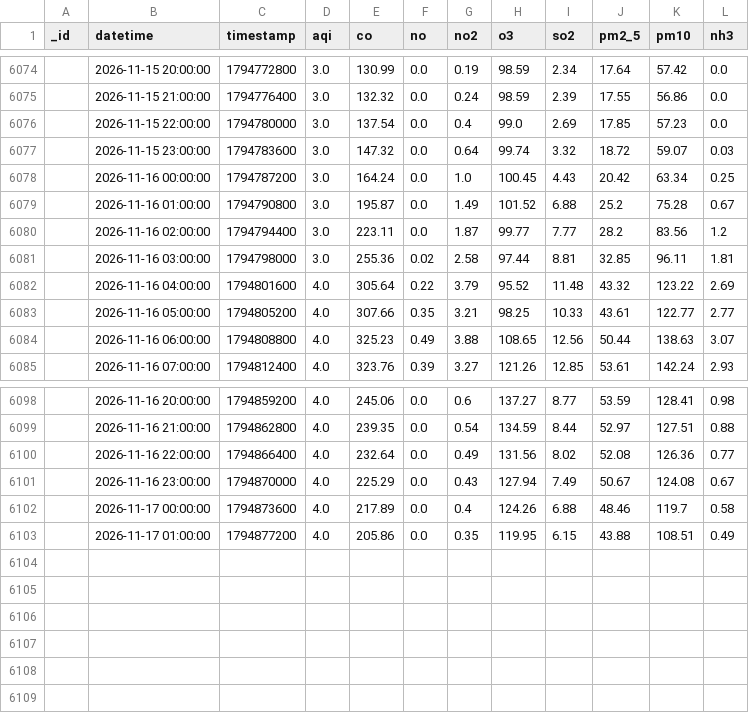
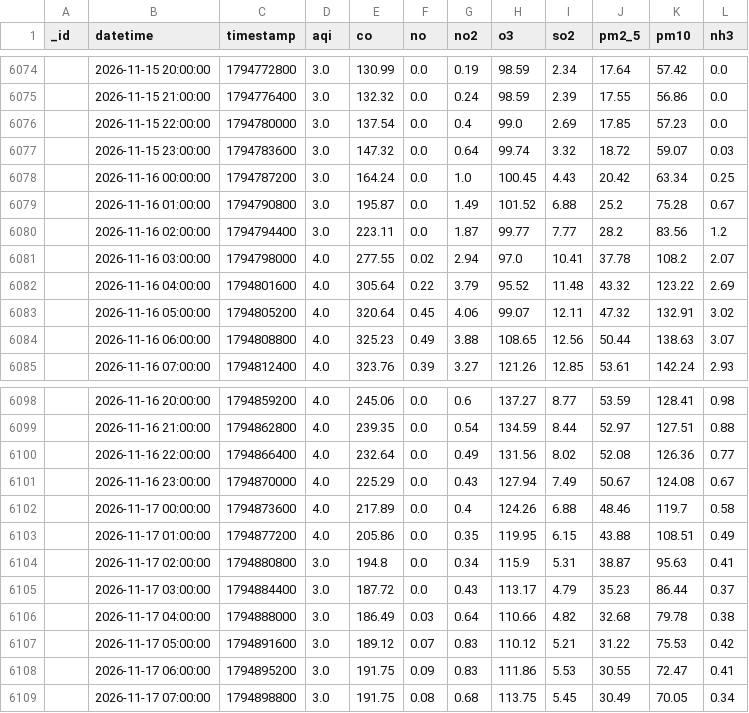
Before and after one commit to uzairharoon-dev/AQI-Predictor-End-to-End-ML-Pipeline-, a CSV file: data/aqi_data.csv, drawn as a sheet; only a part is shown, gaps mark what is left out; removed rows and columns are numbered as before the commit, all else as after; the diff covers the shown part only; the diff names each change by its address in the sheet, - before the commit and + after, or states it on an @@ line.

```diff
--- a/data/aqi_data.csv
+++ b/data/aqi_data.csv
-row 6081:  | 2026-11-16 03:00:00 | 1794798000 | 3.0 | 255.36 | 0.02 | 2.58 | 97.44 | 8.81 | 32.85 | 96.11 | 1.81
+row 6081:  | 2026-11-16 03:00:00 | 1794798000 | 4.0 | 277.55 | 0.02 | 2.94 | 97.0 | 10.41 | 37.78 | 108.2 | 2.07
-row 6083:  | 2026-11-16 05:00:00 | 1794805200 | 4.0 | 307.66 | 0.35 | 3.21 | 98.25 | 10.33 | 43.61 | 122.77 | 2.77
+row 6083:  | 2026-11-16 05:00:00 | 1794805200 | 4.0 | 320.64 | 0.45 | 4.06 | 99.07 | 12.11 | 47.32 | 132.91 | 3.02
+row 6104:  | 2026-11-17 02:00:00 | 1794880800 | 3.0 | 194.8 | 0.0 | 0.34 | 115.9 | 5.31 | 38.87 | 95.63 | 0.41
+row 6105:  | 2026-11-17 03:00:00 | 1794884400 | 3.0 | 187.72 | 0.0 | 0.43 | 113.17 | 4.79 | 35.23 | 86.44 | 0.37
+row 6106:  | 2026-11-17 04:00:00 | 1794888000 | 3.0 | 186.49 | 0.03 | 0.64 | 110.66 | 4.82 | 32.68 | 79.78 | 0.38
+row 6107:  | 2026-11-17 05:00:00 | 1794891600 | 3.0 | 189.12 | 0.07 | 0.83 | 110.12 | 5.21 | 31.22 | 75.53 | 0.42
+row 6108:  | 2026-11-17 06:00:00 | 1794895200 | 3.0 | 191.75 | 0.09 | 0.83 | 111.86 | 5.53 | 30.55 | 72.47 | 0.41
+row 6109:  | 2026-11-17 07:00:00 | 1794898800 | 3.0 | 191.75 | 0.08 | 0.68 | 113.75 | 5.45 | 30.49 | 70.05 | 0.34
```
Also changed, not shown: 1 added row, 1 removed row and 41 edited cells elsewhere in this file, 1 other file.
